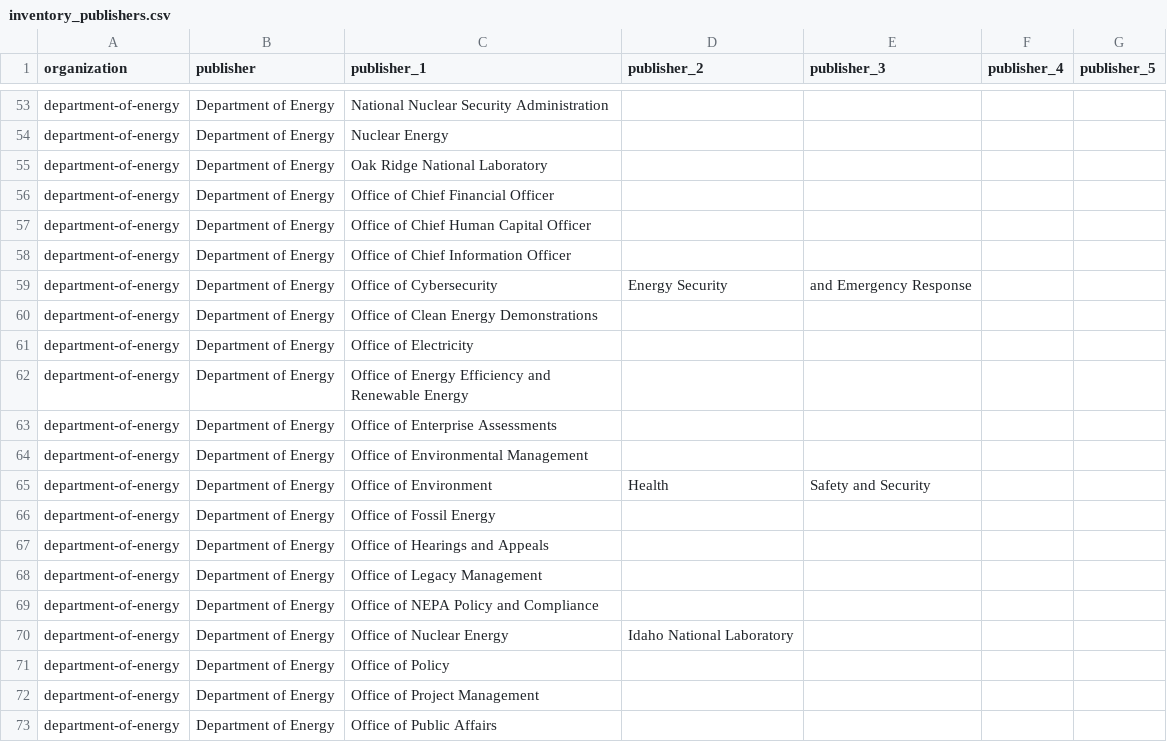
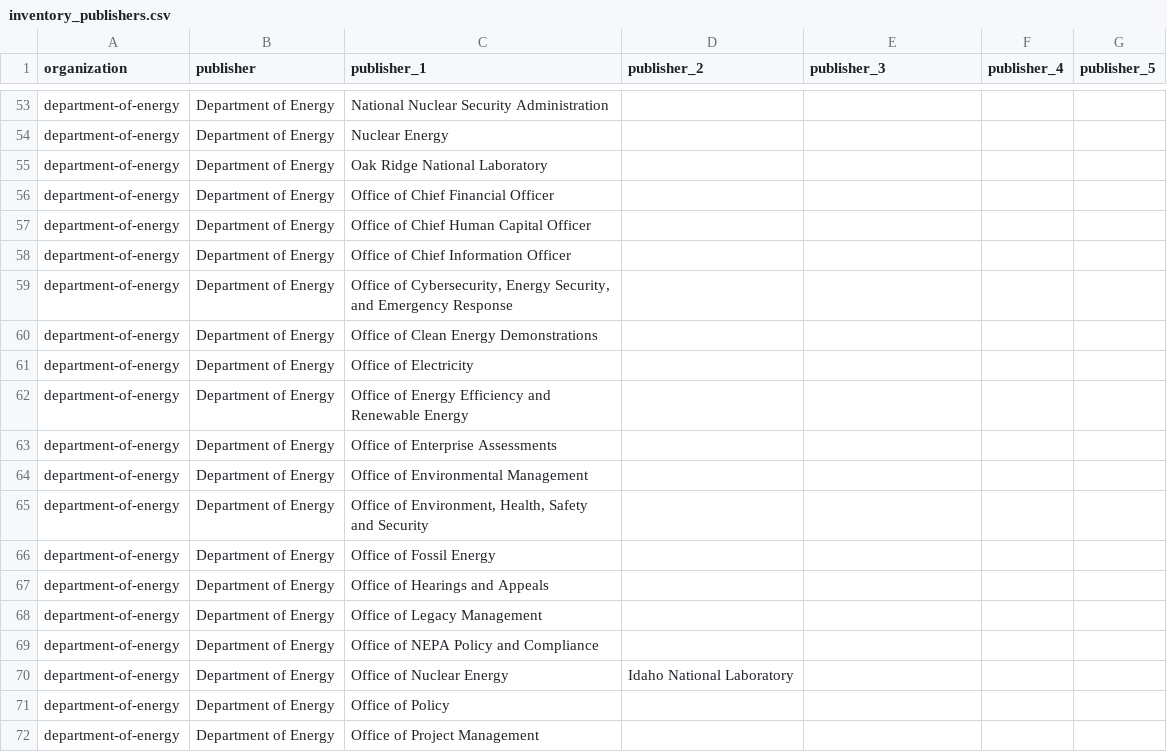
Before and after one commit to GSA/inventory-app, a CSV file: config/data/inventory_publishers.csv, drawn as a sheet; only a part is shown, gaps mark what is left out; the shorter side is filled out with more unchanged rows.

Commit message:
add quotes

```diff
--- a/config/data/inventory_publishers.csv
+++ b/config/data/inventory_publishers.csv
@@ -58,3 +58,3 @@ department-of-energy,Department of Energy,Office of Chief Human Capital Officer,
 department-of-energy,Department of Energy,Office of Chief Information Officer,,,,
-department-of-energy,Department of Energy,Office of Cybersecurity, Energy Security, and Emergency Response,,,,
+department-of-energy,Department of Energy,"Office of Cybersecurity, Energy Security, and Emergency Response",,,,
 department-of-energy,Department of Energy,Office of Clean Energy Demonstrations,,,,
@@ -64,3 +64,3 @@ department-of-energy,Department of Energy,Office of Enterprise Assessments,,,,
 department-of-energy,Department of Energy,Office of Environmental Management,,,,
-department-of-energy,Department of Energy,Office of Environment, Health, Safety and Security,,,,
+department-of-energy,Department of Energy,"Office of Environment, Health, Safety and Security",,,,
 department-of-energy,Department of Energy,Office of Fossil Energy,,,,
```
